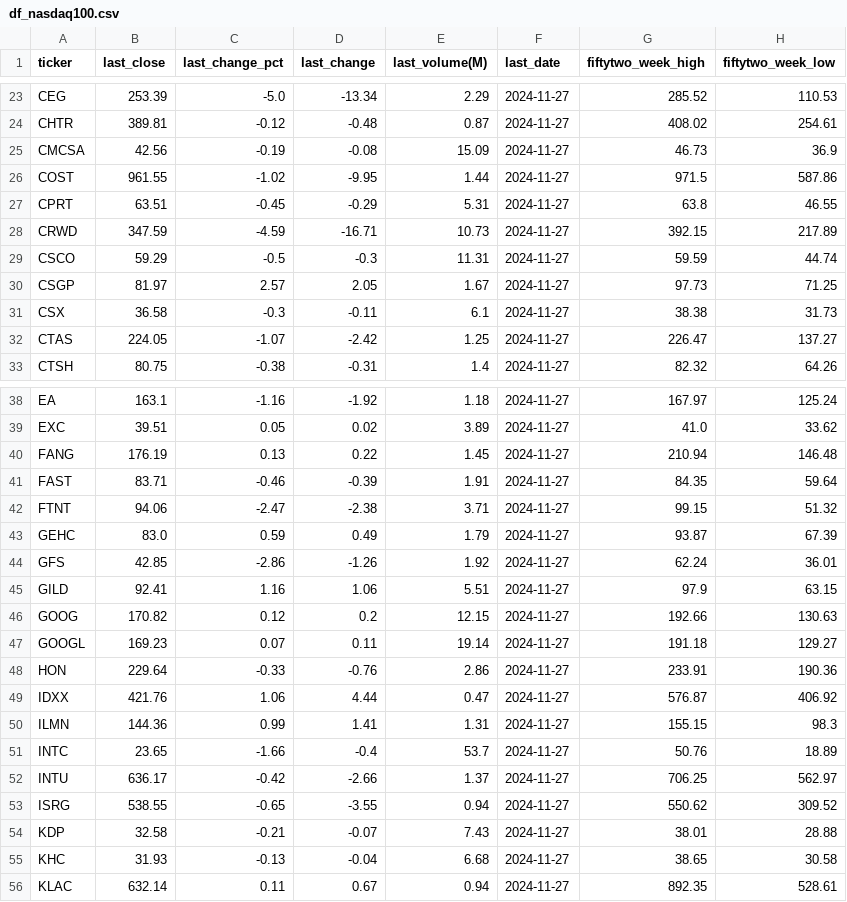
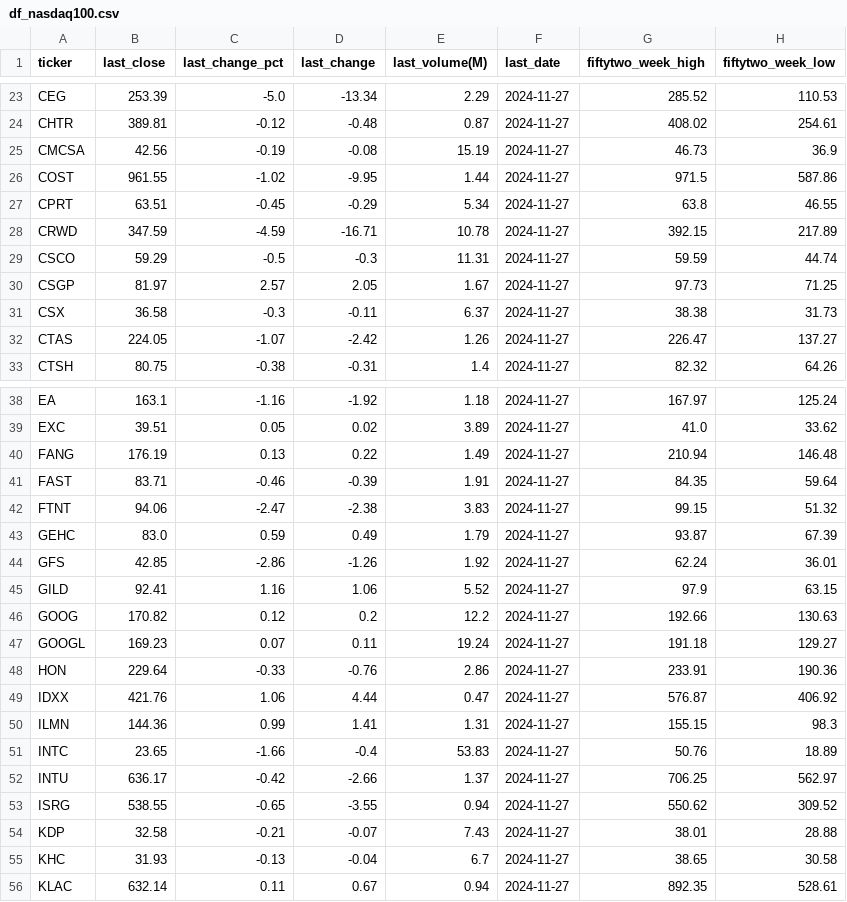
Before and after one commit to bhattathakur/snpdaily, a CSV file: df_nasdaq100.csv, drawn as a sheet; only a part is shown, gaps mark what is left out; the diff covers the shown part only; the diff names each change by its address in the sheet, - before the commit and + after, or states it on an @@ line.

```diff
--- a/df_nasdaq100.csv
+++ b/df_nasdaq100.csv
-E25 (last_volume(M)): 15.09
+E25 (last_volume(M)): 15.19
-E27 (last_volume(M)): 5.31
+E27 (last_volume(M)): 5.34
-E28 (last_volume(M)): 10.73
+E28 (last_volume(M)): 10.78
-E31 (last_volume(M)): 6.1
+E31 (last_volume(M)): 6.37
-E32 (last_volume(M)): 1.25
+E32 (last_volume(M)): 1.26
-E40 (last_volume(M)): 1.45
+E40 (last_volume(M)): 1.49
-E42 (last_volume(M)): 3.71
+E42 (last_volume(M)): 3.83
-E45 (last_volume(M)): 5.51
+E45 (last_volume(M)): 5.52
-E46 (last_volume(M)): 12.15
+E46 (last_volume(M)): 12.2
-E47 (last_volume(M)): 19.14
+E47 (last_volume(M)): 19.24
-E51 (last_volume(M)): 53.7
+E51 (last_volume(M)): 53.83
-E55 (last_volume(M)): 6.68
+E55 (last_volume(M)): 6.7
```
Also changed, not shown: 10 edited cells elsewhere in this file, df_dow.csv, df_snp500.csv, 1 other file.
